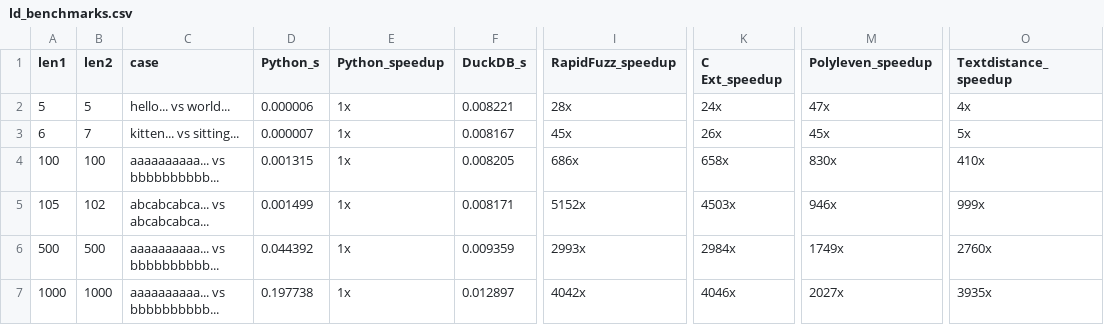
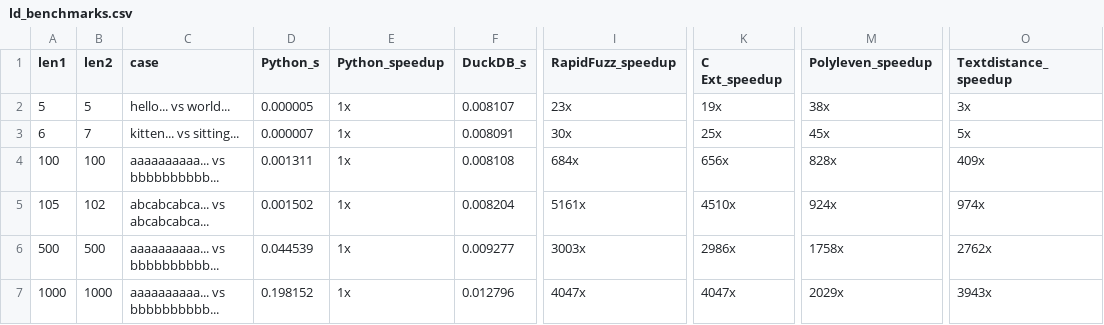
Before and after one commit to DataBooth/mojo-fireplace, a CSV file: src/levenshtein_distance/ld_benchmarks.csv, drawn as a sheet; only a part is shown, gaps mark what is left out; the diff names each change by its address in the sheet, - before the commit and + after, or states it on an @@ line.

Commit message:
Mojo version LD - in progress

```diff
--- a/src/levenshtein_distance/ld_benchmarks.csv
+++ b/src/levenshtein_distance/ld_benchmarks.csv
-D2 (Python_s): 0.000006
+D2 (Python_s): 0.000005
-F2 (DuckDB_s): 0.008221
+F2 (DuckDB_s): 0.008107
-I2 (RapidFuzz_speedup): 28x
+I2 (RapidFuzz_speedup): 23x
-K2 (C Ext_speedup): 24x
+K2 (C Ext_speedup): 19x
-M2 (Polyleven_speedup): 47x
+M2 (Polyleven_speedup): 38x
-O2 (Textdistance_speedup): 4x
+O2 (Textdistance_speedup): 3x
-F3 (DuckDB_s): 0.008167
+F3 (DuckDB_s): 0.008091
-I3 (RapidFuzz_speedup): 45x
+I3 (RapidFuzz_speedup): 30x
-K3 (C Ext_speedup): 26x
+K3 (C Ext_speedup): 25x
-D4 (Python_s): 0.001315
+D4 (Python_s): 0.001311
-F4 (DuckDB_s): 0.008205
+F4 (DuckDB_s): 0.008108
-I4 (RapidFuzz_speedup): 686x
+I4 (RapidFuzz_speedup): 684x
-K4 (C Ext_speedup): 658x
+K4 (C Ext_speedup): 656x
-M4 (Polyleven_speedup): 830x
+M4 (Polyleven_speedup): 828x
-O4 (Textdistance_speedup): 410x
+O4 (Textdistance_speedup): 409x
-D5 (Python_s): 0.001499
+D5 (Python_s): 0.001502
-F5 (DuckDB_s): 0.008171
+F5 (DuckDB_s): 0.008204
-I5 (RapidFuzz_speedup): 5152x
+I5 (RapidFuzz_speedup): 5161x
-K5 (C Ext_speedup): 4503x
+K5 (C Ext_speedup): 4510x
-M5 (Polyleven_speedup): 946x
+M5 (Polyleven_speedup): 924x
-O5 (Textdistance_speedup): 999x
+O5 (Textdistance_speedup): 974x
-D6 (Python_s): 0.044392
+D6 (Python_s): 0.044539
-F6 (DuckDB_s): 0.009359
+F6 (DuckDB_s): 0.009277
-I6 (RapidFuzz_speedup): 2993x
+I6 (RapidFuzz_speedup): 3003x
-K6 (C Ext_speedup): 2984x
+K6 (C Ext_speedup): 2986x
-M6 (Polyleven_speedup): 1749x
+M6 (Polyleven_speedup): 1758x
-O6 (Textdistance_speedup): 2760x
+O6 (Textdistance_speedup): 2762x
-D7 (Python_s): 0.197738
+D7 (Python_s): 0.198152
-F7 (DuckDB_s): 0.012897
+F7 (DuckDB_s): 0.012796
-I7 (RapidFuzz_speedup): 4042x
+I7 (RapidFuzz_speedup): 4047x
-K7 (C Ext_speedup): 4046x
+K7 (C Ext_speedup): 4047x
-M7 (Polyleven_speedup): 2027x
+M7 (Polyleven_speedup): 2029x
-O7 (Textdistance_speedup): 3935x
+O7 (Textdistance_speedup): 3943x
```
Also changed, not shown: 3 other files.
